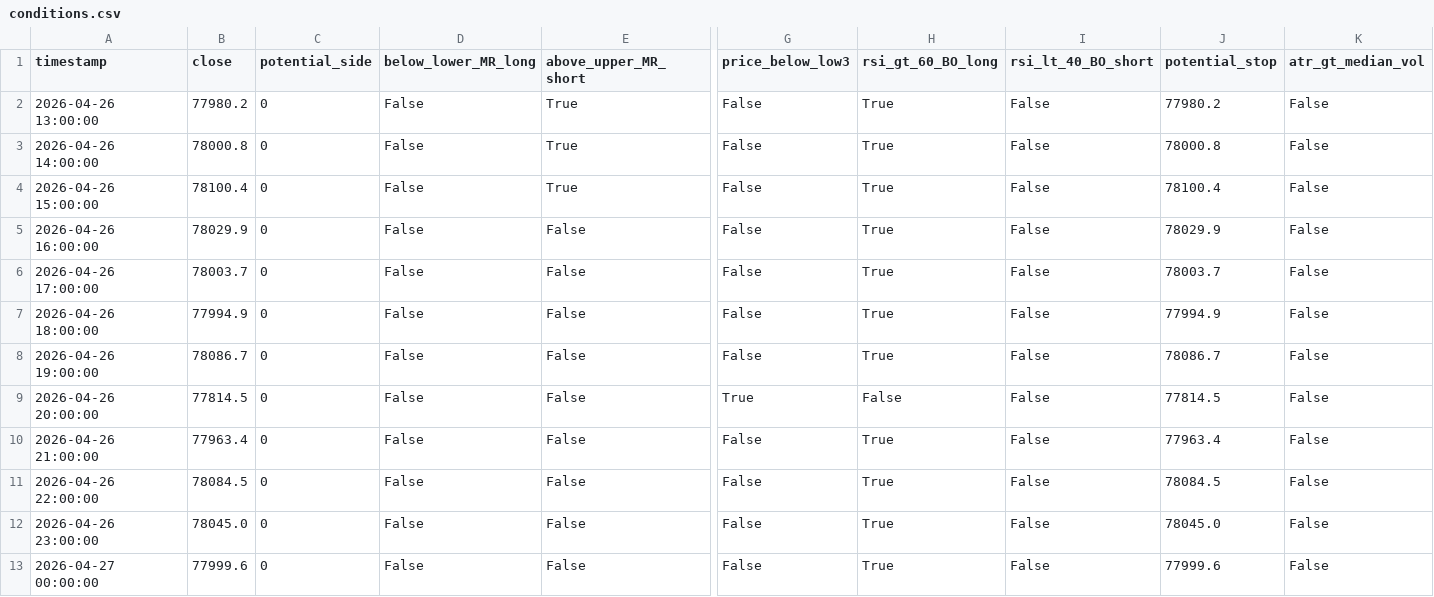
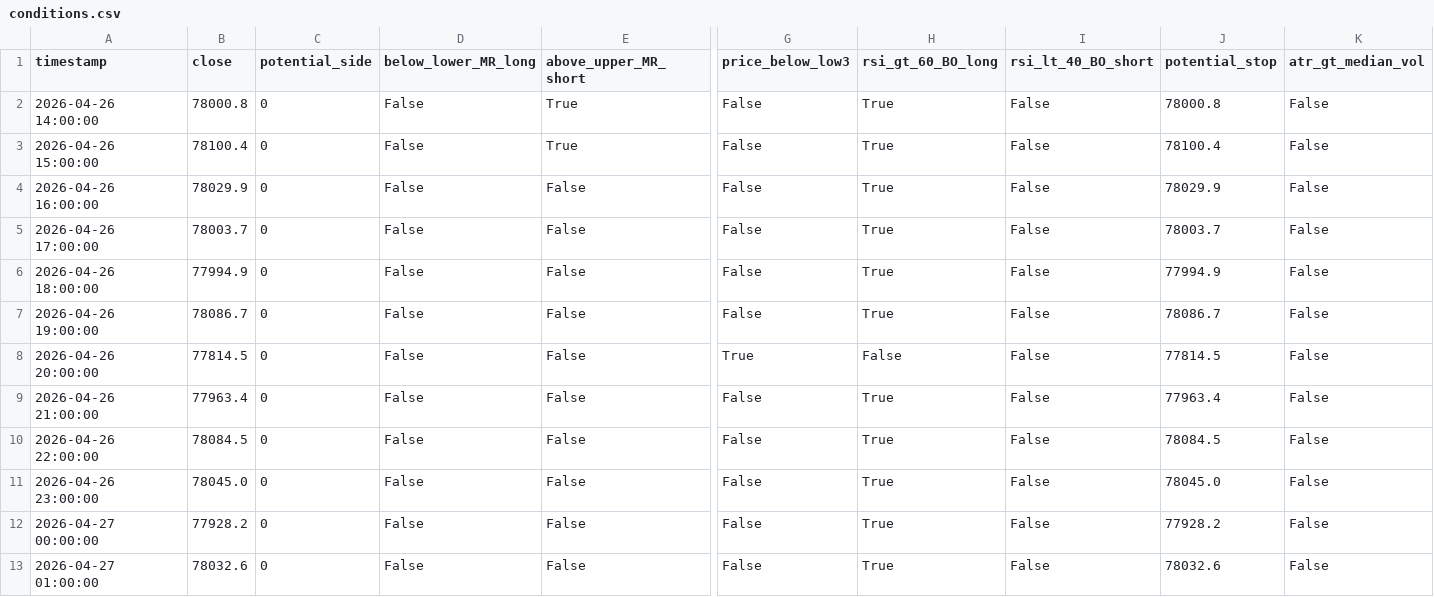
Before and after one commit to cdavocazh/btc-db-v3, a CSV file: backtest_results/conditions.csv, drawn as a sheet; only a part is shown, gaps mark what is left out; removed rows and columns are numbered as before the commit, all else as after; rows hold the shown columns only; the diff names each change by its address in the sheet, - before the commit and + after, or states it on an @@ line.

```diff
--- a/backtest_results/conditions.csv
+++ b/backtest_results/conditions.csv
-row 2: 2026-04-26 13:00:00 | 77980.2 | 0 | False | True | False | True | False | 77980.2 | False
-B12 (close): 77999.6
+B12 (close): 77928.2
-J12 (potential_stop): 77999.6
+J12 (potential_stop): 77928.2
+row 13: 2026-04-27 01:00:00 | 78032.6 | 0 | False | False | False | True | False | 78032.6 | False
```
Also changed, not shown: backtest_results/indicators.csv, 3 other files.
